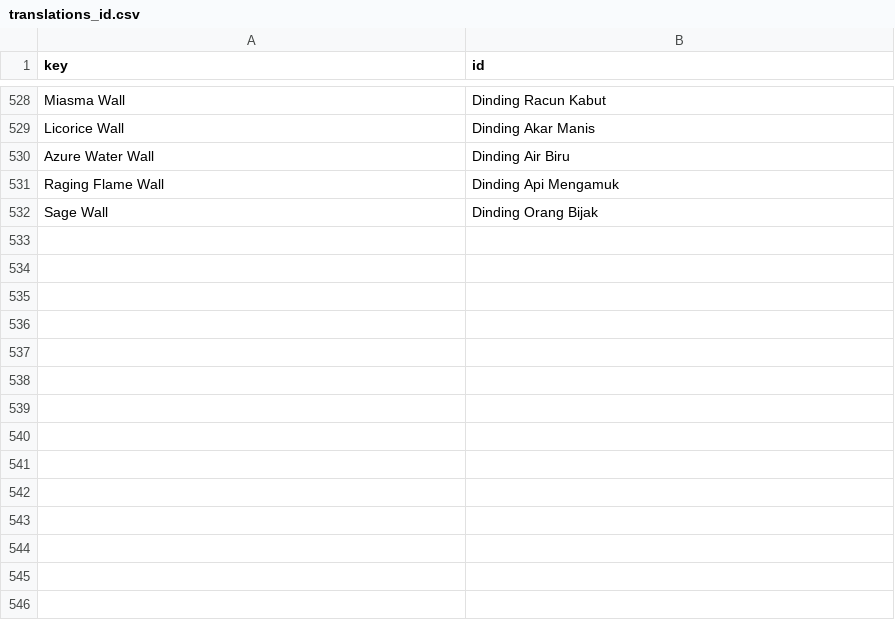
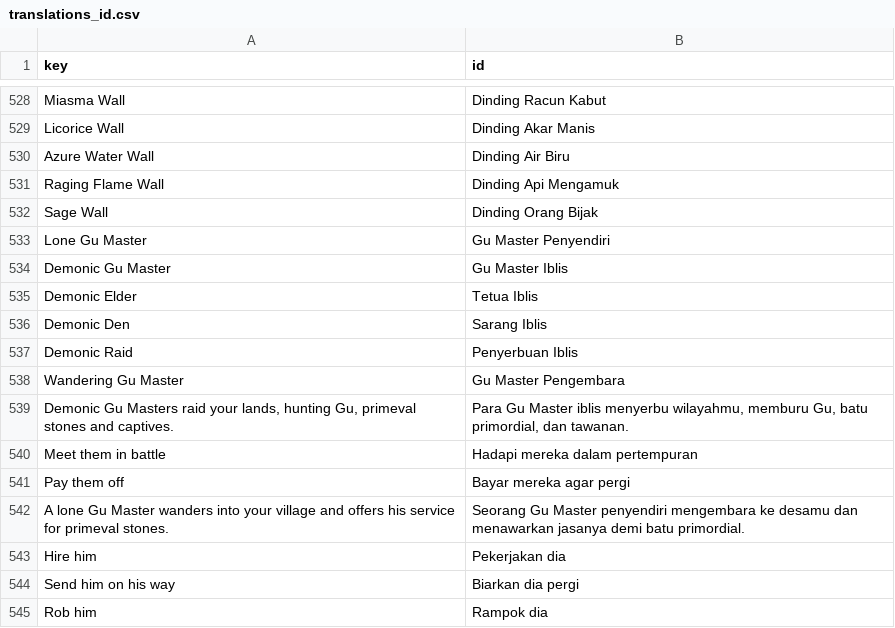
Before and after one commit to yahyaayyasy79-collab/Reverend-Insanity-Gu-World, a CSV file: data/translations_id.csv, drawn as a sheet; only a part is shown, gaps mark what is left out; the diff names each change by its address in the sheet, - before the commit and + after, or states it on an @@ line.

```diff
--- a/data/translations_id.csv
+++ b/data/translations_id.csv
+row 533: Lone Gu Master | Gu Master Penyendiri
+row 534: Demonic Gu Master | Gu Master Iblis
+row 535: Demonic Elder | Tetua Iblis
+row 536: Demonic Den | Sarang Iblis
+row 537: Demonic Raid | Penyerbuan Iblis
+row 538: Wandering Gu Master | Gu Master Pengembara
+row 539: Demonic Gu Masters raid your lands, hunting Gu, primeval stones and captives. | Para Gu Master iblis menyerbu wilayahmu, memburu Gu, batu primordial, dan tawanan.
+row 540: Meet them in battle | Hadapi mereka dalam pertempuran
+row 541: Pay them off | Bayar mereka agar pergi
+row 542: A lone Gu Master wanders into your village and offers his service for primeval stones. | Seorang Gu Master penyendiri mengembara ke desamu dan menawarkan jasanya demi batu primordial.
+row 543: Hire him | Pekerjakan dia
+row 544: Send him on his way | Biarkan dia pergi
+row 545: Rob him | Rampok dia
```
Also changed, not shown: data/civilopedia.csv, 47 other files.
